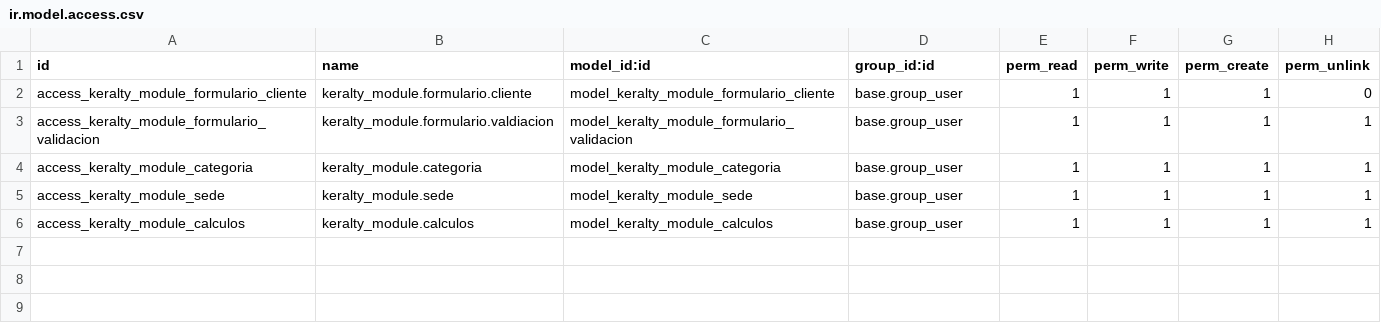
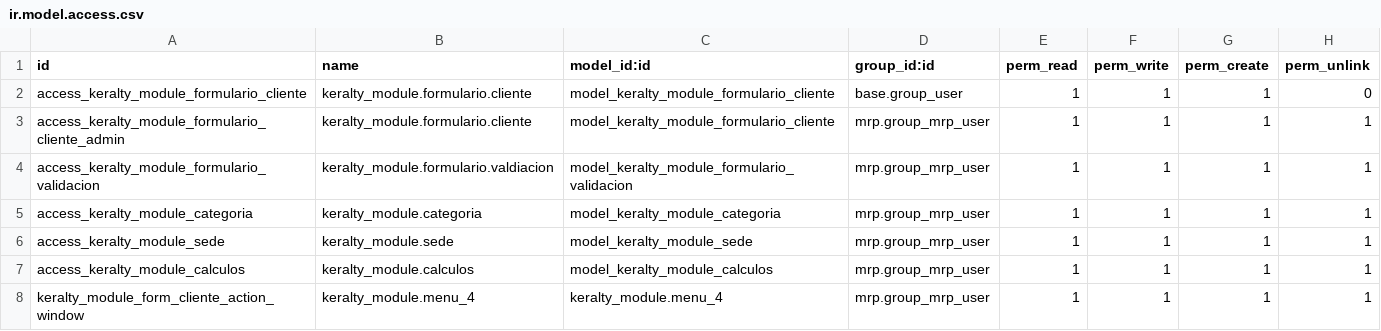
Before and after one commit to xpheragroup/Keralty, a CSV file: keralty_module/security/ir.model.access.csv, drawn as a sheet.

Commit message:
Add: Botón para generación de producto en módulo de validación técnica. Botón para generación de orden de fabricación en formulario de validación técnica. Integración módulos Odoo.

```diff
--- a/keralty_module/security/ir.model.access.csv
+++ b/keralty_module/security/ir.model.access.csv
@@ -2,5 +2,7 @@ id,name,model_id:id,group_id:id,perm_read,perm_write,perm_create,perm_unlink
 access_keralty_module_formulario_cliente,keralty_module.formulario.cliente,model_keralty_module_formulario_cliente,base.group_user,1,1,1,0
-access_keralty_module_formulario_validacion,keralty_module.formulario.valdiacion,model_keralty_module_formulario_validacion,base.group_user,1,1,1,1
-access_keralty_module_categoria,keralty_module.categoria,model_keralty_module_categoria,base.group_user,1,1,1,1
-access_keralty_module_sede,keralty_module.sede,model_keralty_module_sede,base.group_user,1,1,1,1
-access_keralty_module_calculos,keralty_module.calculos,model_keralty_module_calculos,base.group_user,1,1,1,1
+access_keralty_module_formulario_cliente_admin,keralty_module.formulario.cliente,model_keralty_module_formulario_cliente,mrp.group_mrp_user,1,1,1,1
+access_keralty_module_formulario_validacion,keralty_module.formulario.valdiacion,model_keralty_module_formulario_validacion,mrp.group_mrp_user,1,1,1,1
+access_keralty_module_categoria,keralty_module.categoria,model_keralty_module_categoria,mrp.group_mrp_user,1,1,1,1
+access_keralty_module_sede,keralty_module.sede,model_keralty_module_sede,mrp.group_mrp_user,1,1,1,1
+access_keralty_module_calculos,keralty_module.calculos,model_keralty_module_calculos,mrp.group_mrp_user,1,1,1,1
+keralty_module_form_cliente_action_window,keralty_module.menu_4,keralty_module.menu_4,mrp.group_mrp_user,1,1,1,1
```
Also changed, not shown: 2 other files.
